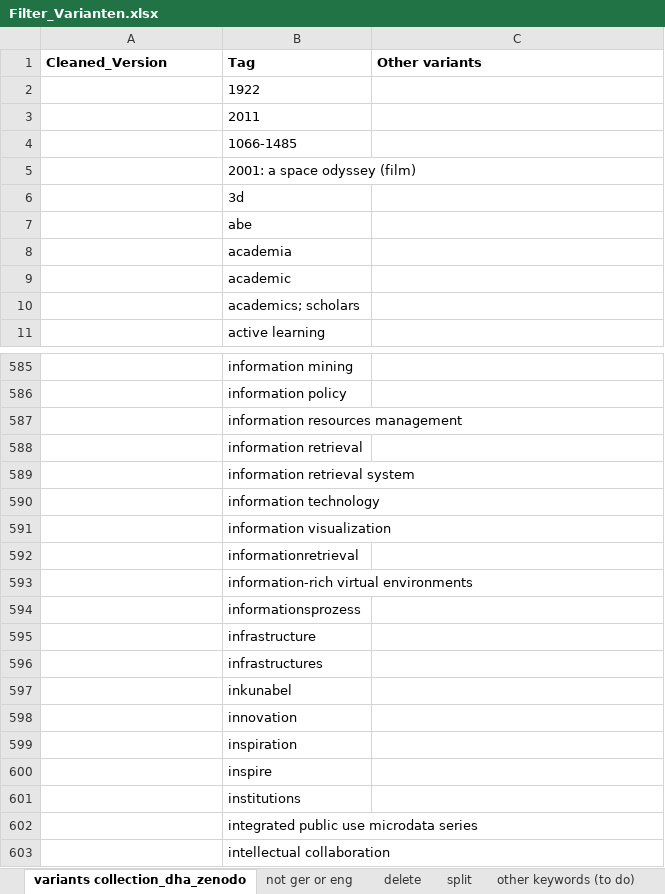
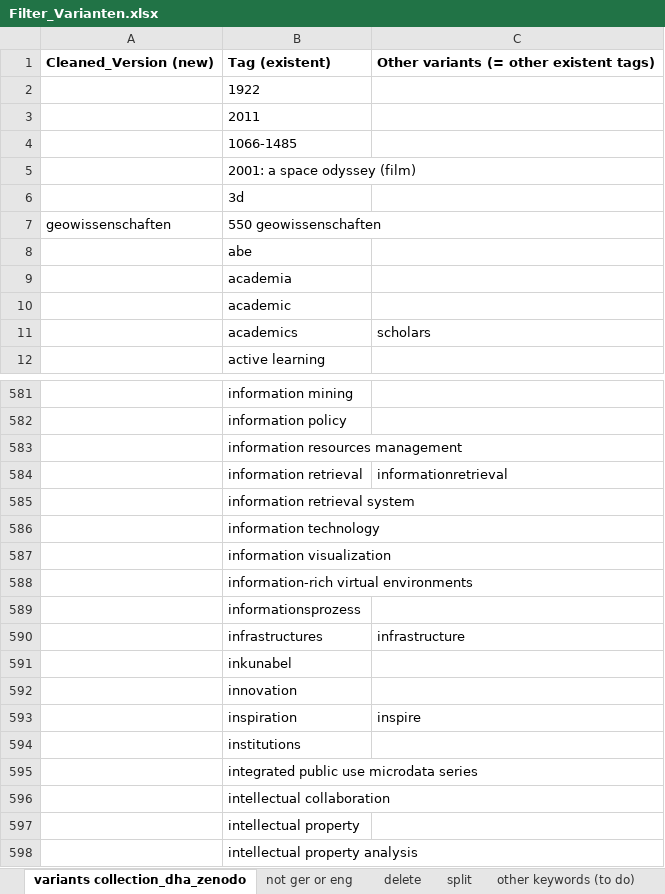
Before and after one commit to acdh-oeaw/vocabs-keywords, an Excel workbook: keywords-inter-annotator-agreement/Filter_Varianten.xlsx, sheet variants collection_dha_zenodo, drawn as a sheet; only a part is shown, gaps mark what is left out; the shorter side is filled out with more unchanged rows; values as stored, in another font and other column widths than the file's, no borders; removed rows and columns are numbered as before the commit, all else as after; the diff covers the shown part only; the diff names each change by its address in the sheet, - before the commit and + after, or states it on an @@ line.

Commit message:
Update: Fragen / Variantenzusammenführung

```diff
--- a/keywords-inter-annotator-agreement/Filter_Varianten.xlsx (sheet variants collection_dha_zenodo)
+++ b/keywords-inter-annotator-agreement/Filter_Varianten.xlsx (sheet variants collection_dha_zenodo)
-row 1: Cleaned_Version | Tag | Other variants
+row 1: Cleaned_Version (new) | Tag (existent) | Other variants (= other existent tags)
+row 7: geowissenschaften | 550 geowissenschaften
-row 10:  | academics; scholars
+row 11:  | academics | scholars
-C584: (empty)
+C584: informationretrieval
-row 592:  | informationretrieval
-row 595:  | infrastructure
-C590: (empty)
+C590: infrastructure
-C593: (empty)
+C593: inspire
-row 600:  | inspire
```
Also changed, not shown: 6 added rows, 364 removed rows, 22 edited cells and cell formats elsewhere in this sheet, sheet split, sheet delete, sheet not ger or eng, 1 other file.
